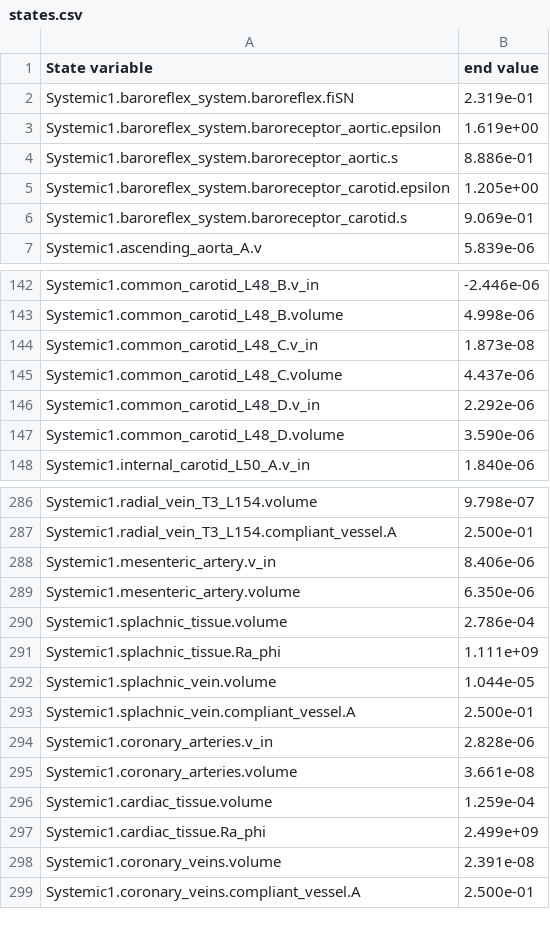
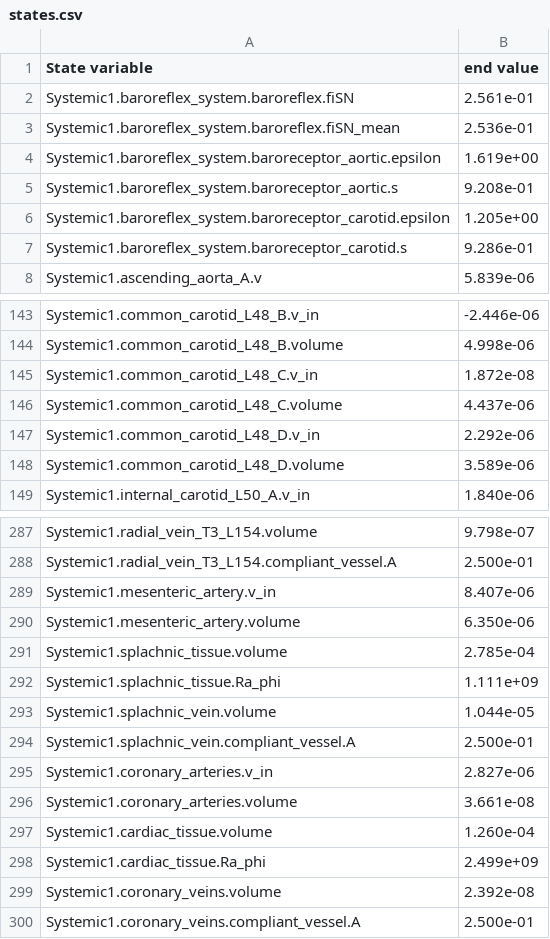
Before and after one commit to filip-jezek/Valsalva, a CSV file: Scripts/states.csv, drawn as a sheet; only a part is shown, gaps mark what is left out; the diff covers the shown part only.

Commit message:
Initilization of the baroreflex as well.

```diff
--- a/Scripts/states.csv
+++ b/Scripts/states.csv
@@ -1,7 +1,8 @@
 State variable;end value;
-Systemic1.baroreflex_system.baroreflex.fiSN;2.319e-01;
+Systemic1.baroreflex_system.baroreflex.fiSN;2.561e-01;
+Systemic1.baroreflex_system.baroreflex.fiSN_mean;2.536e-01;
 Systemic1.baroreflex_system.baroreceptor_aortic.epsilon;1.619e+00;
-Systemic1.baroreflex_system.baroreceptor_aortic.s;8.886e-01;
+Systemic1.baroreflex_system.baroreceptor_aortic.s;9.208e-01;
 Systemic1.baroreflex_system.baroreceptor_carotid.epsilon;1.205e+00;
-Systemic1.baroreflex_system.baroreceptor_carotid.s;9.069e-01;
+Systemic1.baroreflex_system.baroreceptor_carotid.s;9.286e-01;
 Systemic1.ascending_aorta_A.v;5.839e-06;
@@ -143,6 +144,6 @@ Systemic1.common_carotid_L48_B.v_in;-2.446e-06;
 Systemic1.common_carotid_L48_B.volume;4.998e-06;
-Systemic1.common_carotid_L48_C.v_in;1.873e-08;
+Systemic1.common_carotid_L48_C.v_in;1.872e-08;
 Systemic1.common_carotid_L48_C.volume;4.437e-06;
 Systemic1.common_carotid_L48_D.v_in;2.292e-06;
-Systemic1.common_carotid_L48_D.volume;3.590e-06;
+Systemic1.common_carotid_L48_D.volume;3.589e-06;
 Systemic1.internal_carotid_L50_A.v_in;1.840e-06;
@@ -287,5 +288,5 @@ Systemic1.radial_vein_T3_L154.volume;9.798e-07;
 Systemic1.radial_vein_T3_L154.compliant_vessel.A;2.500e-01;
-Systemic1.mesenteric_artery.v_in;8.406e-06;
+Systemic1.mesenteric_artery.v_in;8.407e-06;
 Systemic1.mesenteric_artery.volume;6.350e-06;
-Systemic1.splachnic_tissue.volume;2.786e-04;
+Systemic1.splachnic_tissue.volume;2.785e-04;
 Systemic1.splachnic_tissue.Ra_phi;1.111e+09;
@@ -293,7 +294,7 @@ Systemic1.splachnic_vein.volume;1.044e-05;
 Systemic1.splachnic_vein.compliant_vessel.A;2.500e-01;
-Systemic1.coronary_arteries.v_in;2.828e-06;
+Systemic1.coronary_arteries.v_in;2.827e-06;
 Systemic1.coronary_arteries.volume;3.661e-08;
-Systemic1.cardiac_tissue.volume;1.259e-04;
+Systemic1.cardiac_tissue.volume;1.260e-04;
 Systemic1.cardiac_tissue.Ra_phi;2.499e+09;
-Systemic1.coronary_veins.volume;2.391e-08;
+Systemic1.coronary_veins.volume;2.392e-08;
 Systemic1.coronary_veins.compliant_vessel.A;2.500e-01;
```
Also changed, not shown: 7 edited cells elsewhere in this file, 3 other files.
